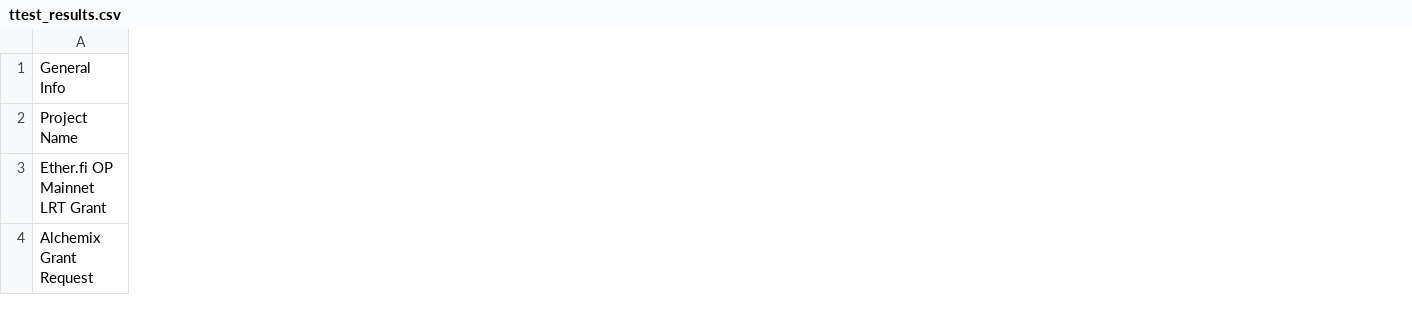
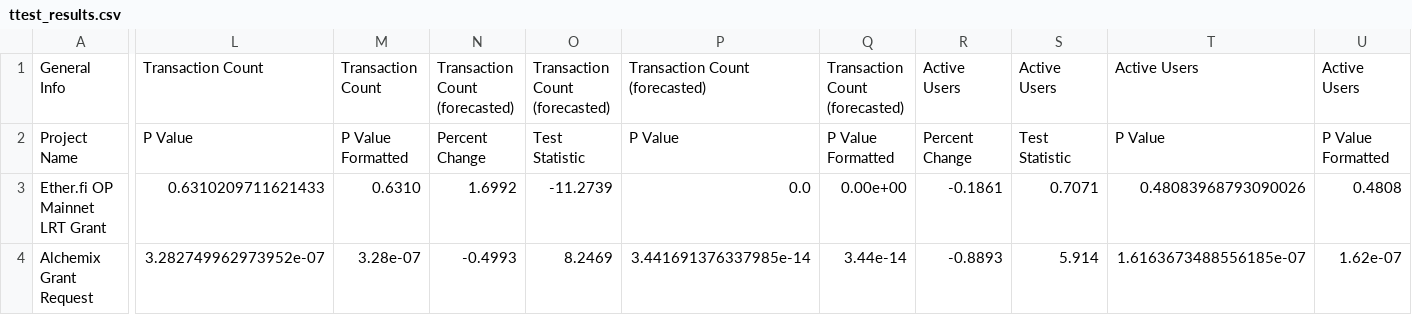
Before and after one commit to evanameyer1/temp, a CSV file: data/ttest_results.csv, drawn as a sheet; only a part is shown, gaps mark what is left out; the diff covers the shown part only; the diff names each change by its address in the sheet, - before the commit and + after, or states it on an @@ line.

```diff
--- a/data/ttest_results.csv
+++ b/data/ttest_results.csv
+column L, rows 1-4: Transaction Count | P Value | 0.6310209711621433 | 3.282749962973952e-07
+column M, rows 1-4: Transaction Count | P Value Formatted | 0.6310 | 3.28e-07
+column N, rows 1-4: Transaction Count (forecasted) | Percent Change | 1.6992 | -0.4993
+column O, rows 1-4: Transaction Count (forecasted) | Test Statistic | -11.2739 | 8.2469
+column P, rows 1-4: Transaction Count (forecasted) | P Value | 0.0 | 3.441691376337985e-14
+column Q, rows 1-4: Transaction Count (forecasted) | P Value Formatted | 0.00e+00 | 3.44e-14
+column R, rows 1-4: Active Users | Percent Change | -0.1861 | -0.8893
+column S, rows 1-4: Active Users | Test Statistic | 0.7071 | 5.914
+column T, rows 1-4: Active Users | P Value | 0.48083968793090026 | 1.6163673488556185e-07
+column U, rows 1-4: Active Users | P Value Formatted | 0.4808 | 1.62e-07
```
Also changed, not shown: 22 added columns, 8 removed columns and 34 edited cells elsewhere in this file, 6 other files.
